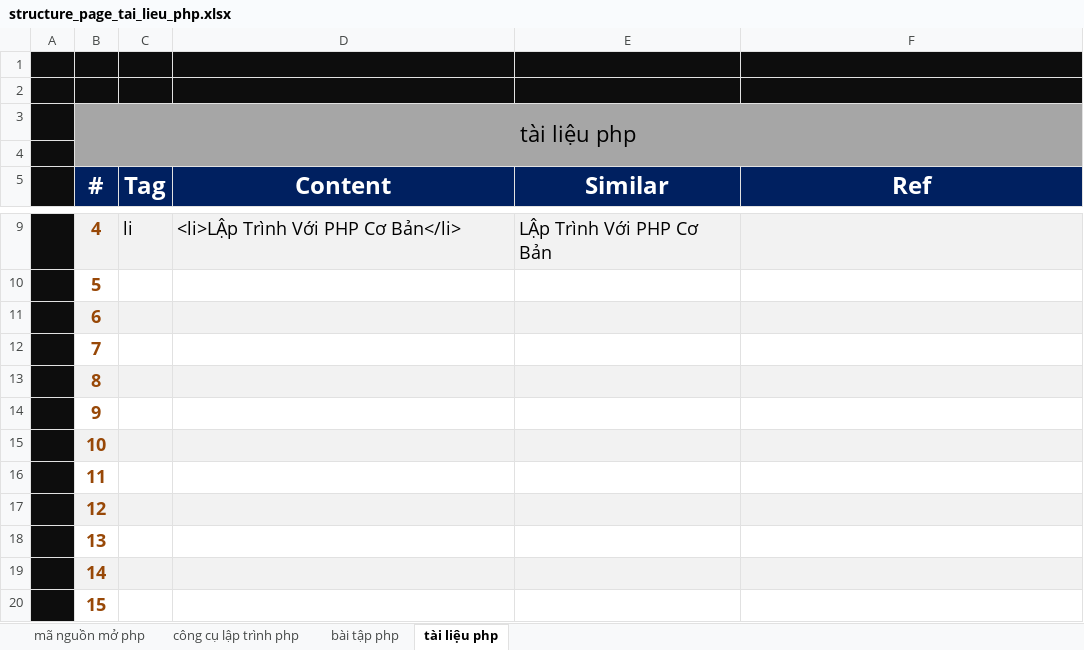
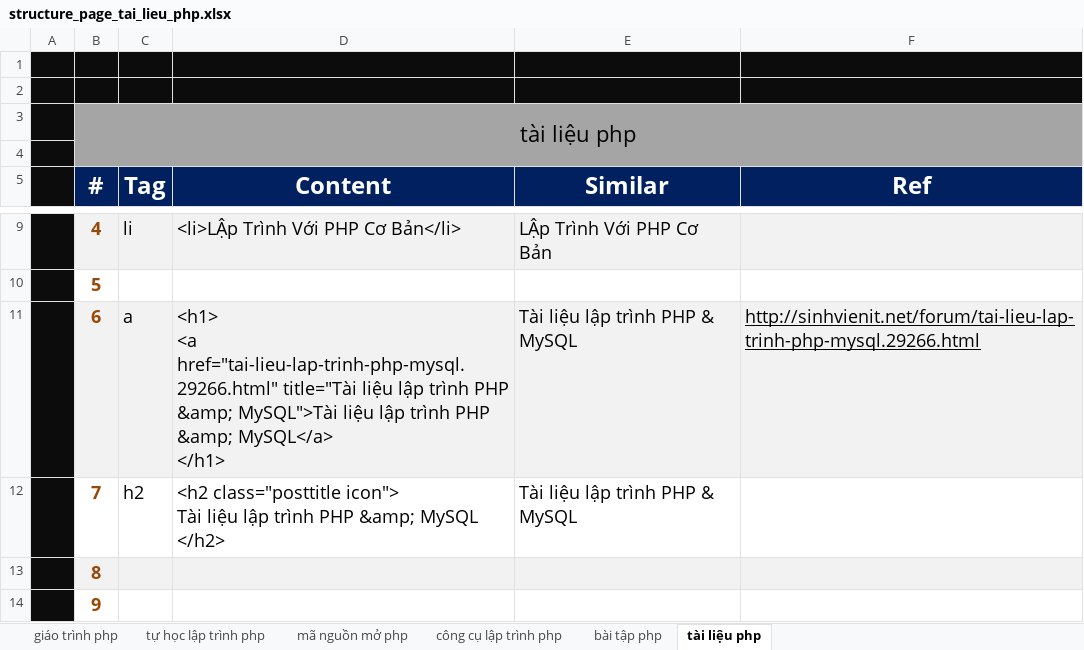
Before and after one commit to ptnhuan/fooseo, an Excel workbook: vohoangphu.php/structure_page_tai_lieu_php.xlsx, sheet tài liệu php, drawn as a sheet; only a part is shown, gaps mark what is left out; the shorter side is filled out with more unchanged rows; values as stored, in another font and other column widths than the file's, no borders; charts and pictures not drawn; ↵ is a line break in a cell; the diff names each change by its address in the sheet, - before the commit and + after, or states it on an @@ line.

```diff
--- a/vohoangphu.php/structure_page_tai_lieu_php.xlsx (sheet tài liệu php)
+++ b/vohoangphu.php/structure_page_tai_lieu_php.xlsx (sheet tài liệu php)
+sheet tab: giáo trình php
+sheet tab: tự học lập trình php
-C3:F3 fill: #A6A6A6
+C3:F3 fill: none
-B4:F4 fill: #A6A6A6
+B4:F4 fill: none
-C11 (Tag): (empty)
+C11 (Tag): a
-D11 (Content): (empty)
+D11 (Content): <h1> ↵ <a href="tai-lieu-lap-trinh-php-mysql.29266.html" title="Tài liệu lập trình PHP &amp; MySQL">Tài liệu lập trình PHP &amp; MySQL</a> ↵ </h1>
-E11:E12 (Similar): (empty)
+E11:E12 (Similar): Tài liệu lập trình PHP & MySQL
-F11 (Ref): (empty)
+F11 (Ref): http://sinhvienit.net/forum/tai-lieu-lap-trinh-php-mysql.29266.html
-C12 (Tag): (empty)
+C12 (Tag): h2
-D12 (Content): (empty)
+D12 (Content): <h2 class="posttitle icon"> ↵ Tài liệu lập trình PHP &amp; MySQL ↵ </h2>
```
Also changed, not shown: sheet bài tập php, sheet mã nguồn mở php, sheet công cụ lập trình php, charts or pictures.
